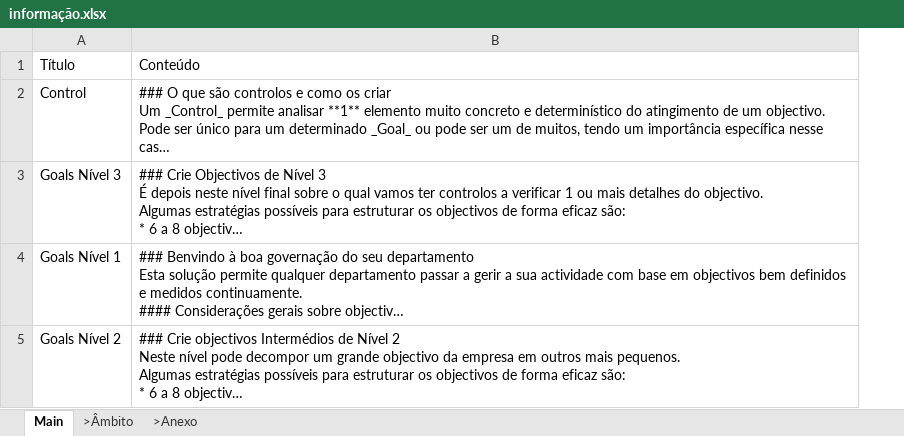
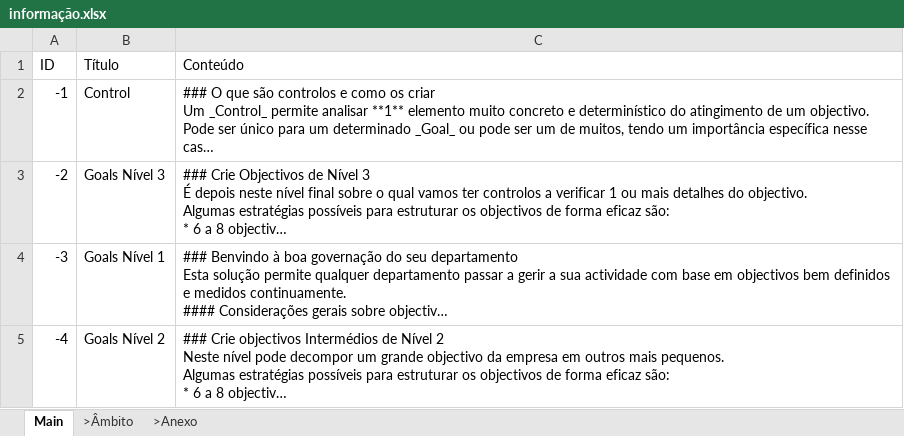
Before and after one commit to cob/customize.backend.governance, an Excel workbook: others/governance/definitions/informação.xlsx, sheet Main, drawn as a sheet; long unchanged cells end in …; values as stored, in another font and other column widths than the file's, no borders; the diff names each change by its address in the sheet, - before the commit and + after, or states it on an @@ line.

```diff
--- a/others/governance/definitions/informação.xlsx (sheet Main)
+++ b/others/governance/definitions/informação.xlsx (sheet Main)
+column A (ID), rows 2-5: -1 | -2 | -3 | -4
```
Also changed, not shown: sheet >Âmbito, sheet >Anexo.
